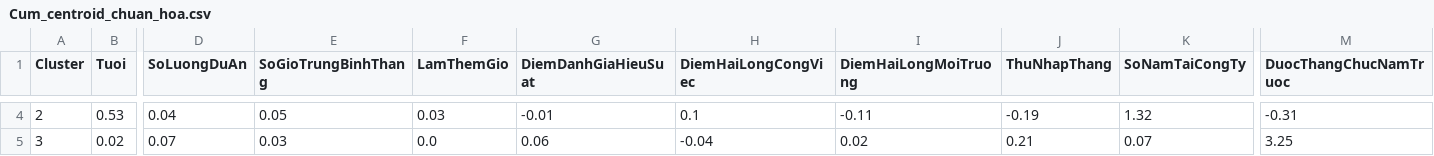
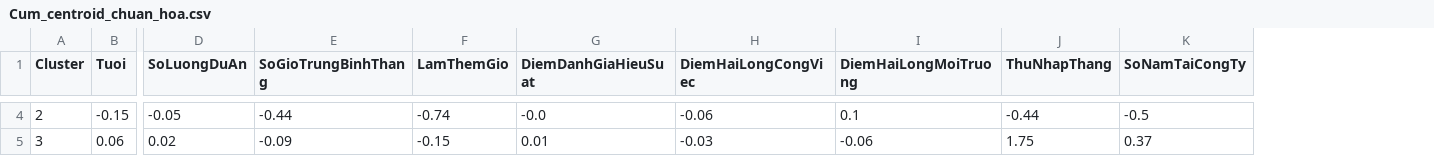
Before and after one commit to thanhbinh2505/employee-attrition-analytics, a CSV file: python/outputs/Cum_centroid_chuan_hoa.csv, drawn as a sheet; only a part is shown, gaps mark what is left out; the diff covers the shown part only; the diff names each change by its address in the sheet, - before the commit and + after, or states it on an @@ line.

```diff
--- a/python/outputs/Cum_centroid_chuan_hoa.csv
+++ b/python/outputs/Cum_centroid_chuan_hoa.csv
-column M (DuocThangChucNamTruoc), rows 4-5: -0.31 | 3.25
-B4 (Tuoi): 0.53
+B4 (Tuoi): -0.15
-D4 (SoLuongDuAn): 0.04
+D4 (SoLuongDuAn): -0.05
-E4 (SoGioTrungBinhThang): 0.05
+E4 (SoGioTrungBinhThang): -0.44
-F4 (LamThemGio): 0.03
+F4 (LamThemGio): -0.74
-G4 (DiemDanhGiaHieuSuat): -0.01
+G4 (DiemDanhGiaHieuSuat): -0.0
-H4 (DiemHaiLongCongViec): 0.1
+H4 (DiemHaiLongCongViec): -0.06
-I4 (DiemHaiLongMoiTruong): -0.11
+I4 (DiemHaiLongMoiTruong): 0.1
-J4 (ThuNhapThang): -0.19
+J4 (ThuNhapThang): -0.44
-K4 (SoNamTaiCongTy): 1.32
+K4 (SoNamTaiCongTy): -0.5
-B5 (Tuoi): 0.02
+B5 (Tuoi): 0.06
-D5 (SoLuongDuAn): 0.07
+D5 (SoLuongDuAn): 0.02
-E5 (SoGioTrungBinhThang): 0.03
+E5 (SoGioTrungBinhThang): -0.09
-F5 (LamThemGio): 0.0
+F5 (LamThemGio): -0.15
-G5 (DiemDanhGiaHieuSuat): 0.06
+G5 (DiemDanhGiaHieuSuat): 0.01
-H5 (DiemHaiLongCongViec): -0.04
+H5 (DiemHaiLongCongViec): -0.03
-I5 (DiemHaiLongMoiTruong): 0.02
+I5 (DiemHaiLongMoiTruong): -0.06
-J5 (ThuNhapThang): 0.21
+J5 (ThuNhapThang): 1.75
-K5 (SoNamTaiCongTy): 0.07
+K5 (SoNamTaiCongTy): 0.37
```
Also changed, not shown: 27 edited cells elsewhere in this file, python/outputs/tt_cum.csv, 12 other files.
